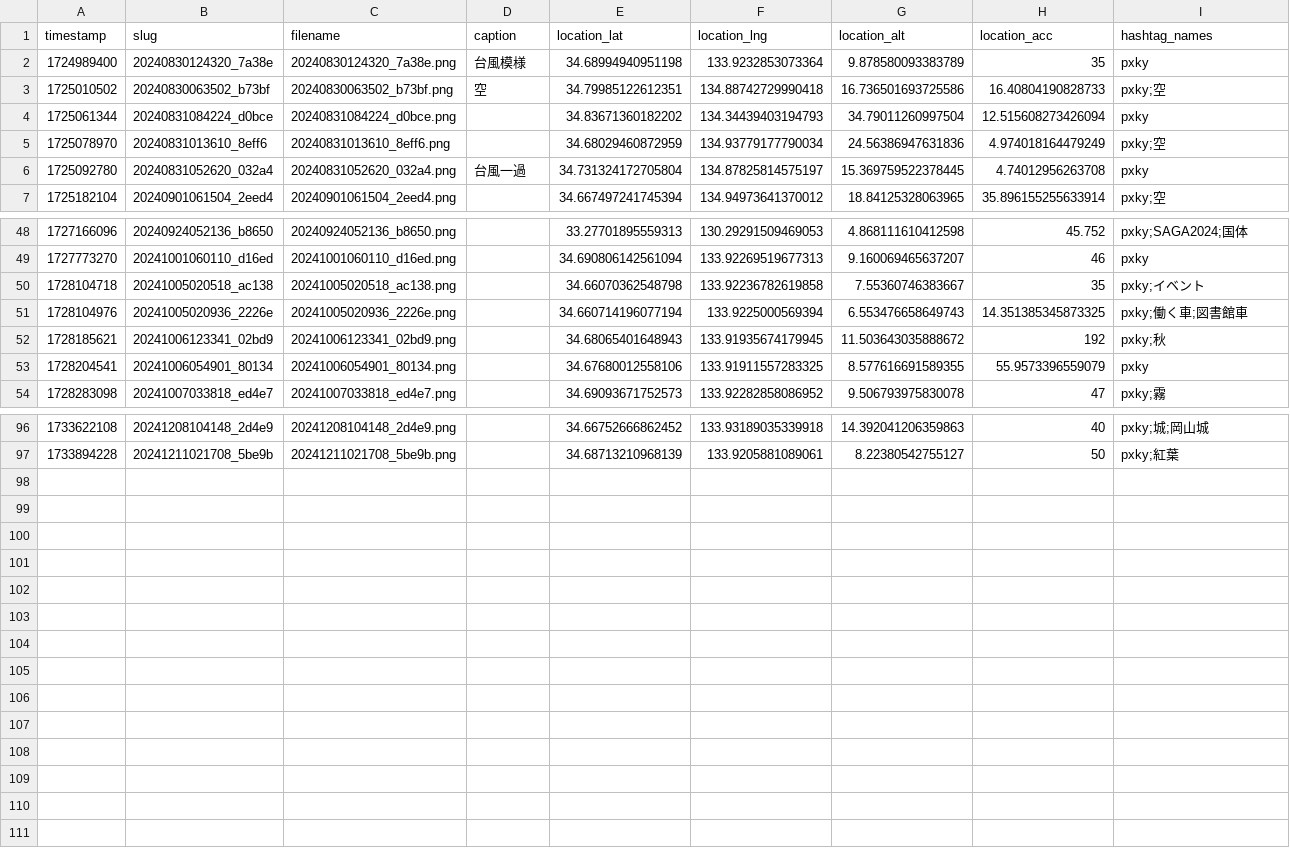
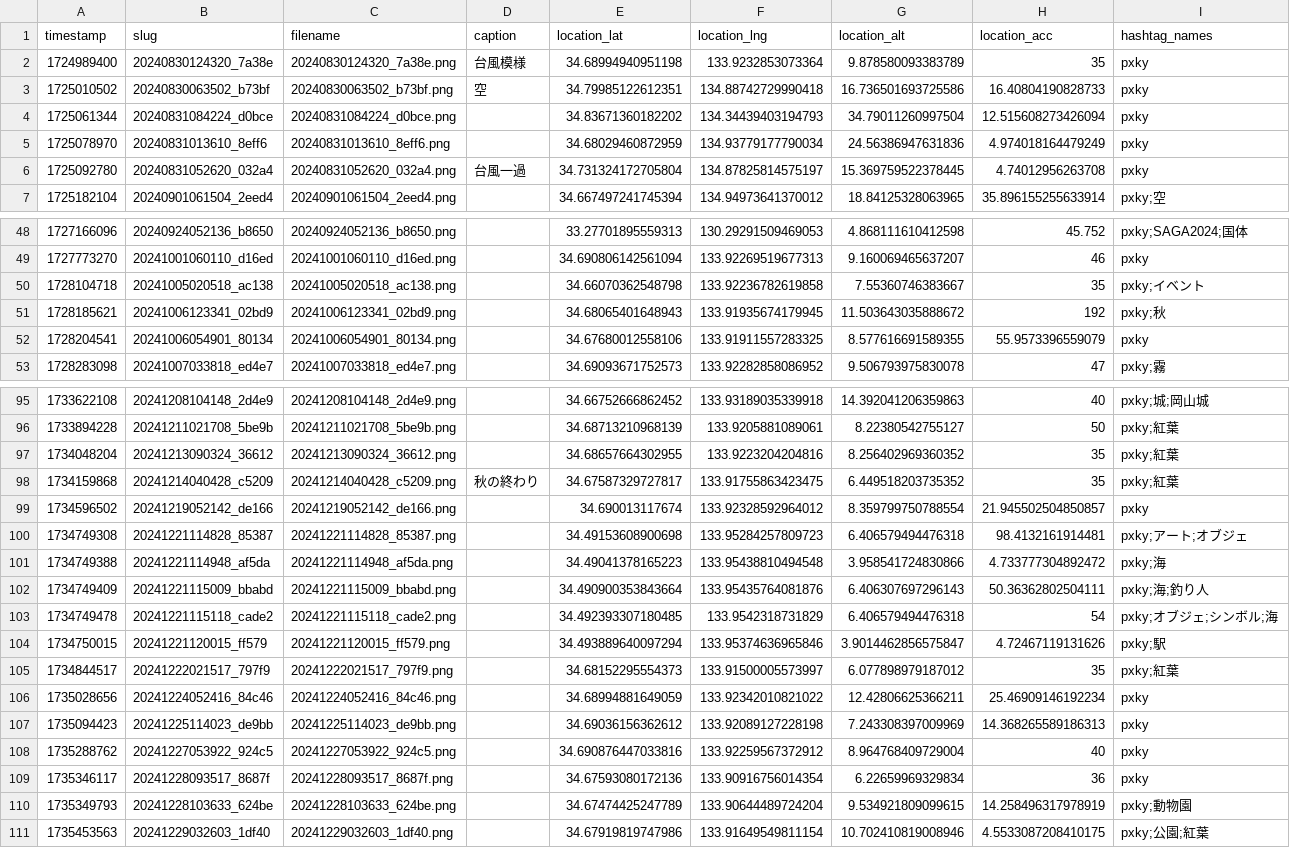
Before and after one commit to cocolabJP/repot-archive, a TSV file: data/v2_tsv/5.tsv, drawn as a sheet; only a part is shown, gaps mark what is left out; the diff covers the shown part only.

```diff
--- a/data/v2_tsv/5.tsv
+++ b/data/v2_tsv/5.tsv
@@ -2,5 +2,5 @@ timestamp	slug	filename	caption	location_lat	location_lng	location_alt	location_
 1724989400	20240830124320_7a38e	20240830124320_7a38e.png	台風模様	34.68994940951198	133.9232853073364	9.878580093383789	35	pxky
-1725010502	20240830063502_b73bf	20240830063502_b73bf.png	空	34.79985122612351	134.88742729990418	16.736501693725586	16.40804190828733	pxky;空
+1725010502	20240830063502_b73bf	20240830063502_b73bf.png	空	34.79985122612351	134.88742729990418	16.736501693725586	16.40804190828733	pxky
 1725061344	20240831084224_d0bce	20240831084224_d0bce.png		34.83671360182202	134.34439403194793	34.79011260997504	12.515608273426094	pxky
-1725078970	20240831013610_8eff6	20240831013610_8eff6.png		34.68029460872959	134.93779177790034	24.56386947631836	4.974018164479249	pxky;空
+1725078970	20240831013610_8eff6	20240831013610_8eff6.png		34.68029460872959	134.93779177790034	24.56386947631836	4.974018164479249	pxky
 1725092780	20240831052620_032a4	20240831052620_032a4.png	台風一過	34.731324172705804	134.87825814575197	15.369759522378445	4.74012956263708	pxky
@@ -50,3 +50,2 @@ timestamp	slug	filename	caption	location_lat	location_lng	location_alt	location_
 1728104718	20241005020518_ac138	20241005020518_ac138.png		34.66070362548798	133.92236782619858	7.55360746383667	35	pxky;イベント
-1728104976	20241005020936_2226e	20241005020936_2226e.png		34.660714196077194	133.9225000569394	6.553476658649743	14.351385345873325	pxky;働く車;図書館車
 1728185621	20241006123341_02bd9	20241006123341_02bd9.png		34.68065401648943	133.91935674179945	11.503643035888672	192	pxky;秋
@@ -97 +96,16 @@ timestamp	slug	filename	caption	location_lat	location_lng	location_alt	location_
 1733894228	20241211021708_5be9b	20241211021708_5be9b.png		34.68713210968139	133.9205881089061	8.22380542755127	50	pxky;紅葉
+1734048204	20241213090324_36612	20241213090324_36612.png		34.68657664302955	133.9223204204816	8.256402969360352	35	pxky;紅葉
+1734159868	20241214040428_c5209	20241214040428_c5209.png	秋の終わり	34.67587329727817	133.91755863423475	6.449518203735352	35	pxky;紅葉
+1734596502	20241219052142_de166	20241219052142_de166.png		34.690013117674	133.92328592964012	8.359799750788554	21.945502504850857	pxky
+1734749308	20241221114828_85387	20241221114828_85387.png		34.49153608900698	133.95284257809723	6.406579494476318	98.4132161914481	pxky;アート;オブジェ
+1734749388	20241221114948_af5da	20241221114948_af5da.png		34.49041378165223	133.95438810494548	3.958541724830866	4.733777304892472	pxky;海
+1734749409	20241221115009_bbabd	20241221115009_bbabd.png		34.490900353843664	133.95435764081876	6.406307697296143	50.36362802504111	pxky;海;釣り人
+1734749478	20241221115118_cade2	20241221115118_cade2.png		34.492393307180485	133.9542318731829	6.406579494476318	54	pxky;オブジェ;シンボル;海
+1734750015	20241221120015_ff579	20241221120015_ff579.png		34.493889640097294	133.95374636965846	3.9014462856575847	4.72467119131626	pxky;駅
+1734844517	20241222021517_797f9	20241222021517_797f9.png		34.68152295554373	133.91500005573997	6.077898979187012	35	pxky;紅葉
+1735028656	20241224052416_84c46	20241224052416_84c46.png		34.68994881649059	133.92342010821022	12.42806625366211	25.46909146192234	pxky
+1735094423	20241225114023_de9bb	20241225114023_de9bb.png		34.69036156362612	133.92089127228198	7.243308397009969	14.368265589186313	pxky
+1735288762	20241227053922_924c5	20241227053922_924c5.png		34.690876447033816	133.92259567372912	8.964768409729004	40	pxky
+1735346117	20241228093517_8687f	20241228093517_8687f.png		34.67593080172136	133.90916756014354	6.22659969329834	36	pxky
+1735349793	20241228103633_624be	20241228103633_624be.png		34.67474425247789	133.90644489724204	9.534921809099615	14.258496317978919	pxky;動物園
+1735453563	20241229032603_1df40	20241229032603_1df40.png		34.67919819747986	133.91649549811154	10.702410819008946	4.5533087208410175	pxky;公園;紅葉
```
Also changed, not shown: 1 edited cell elsewhere in this file, data/archive_list.csv, data/v2_tsv/118.tsv, 14 other files.
